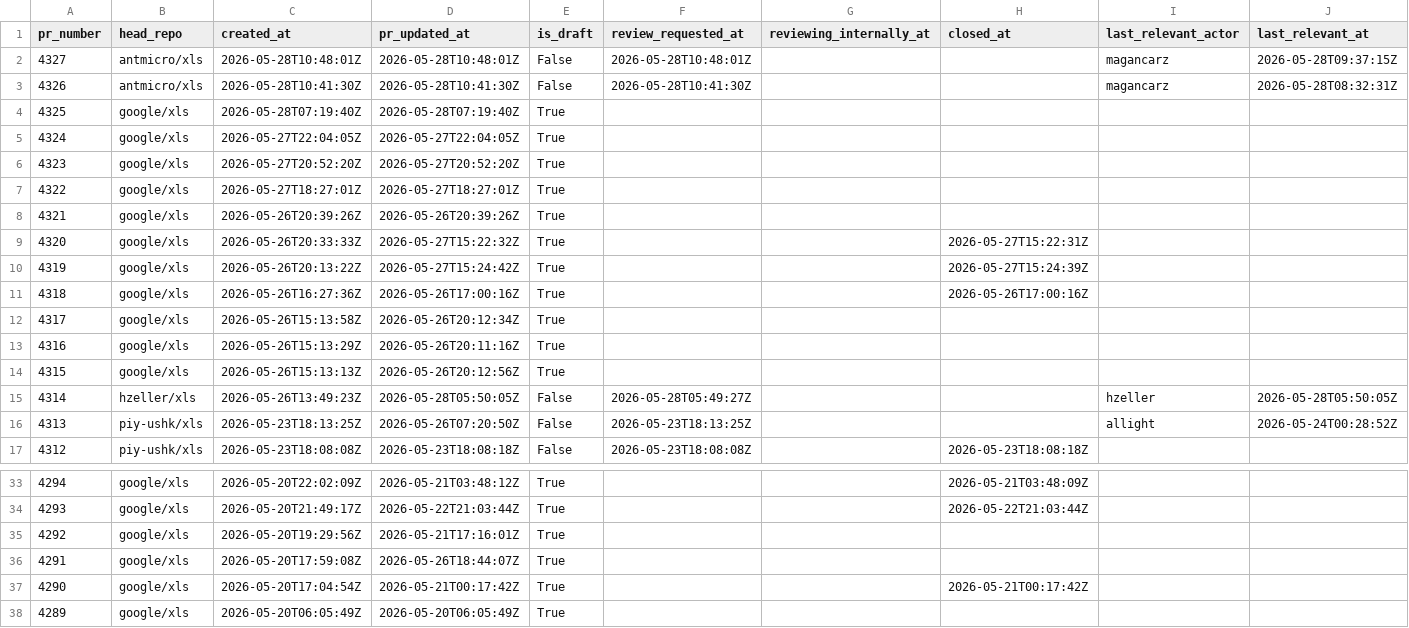
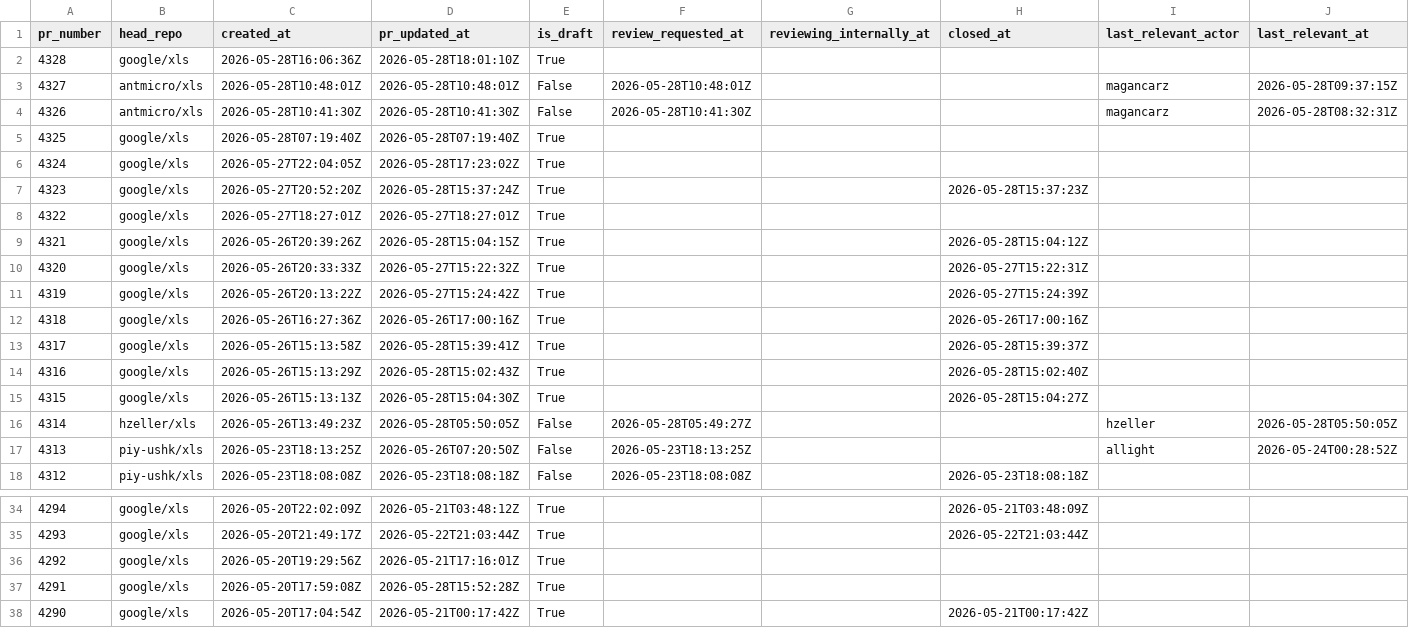
Before and after one commit to xlsynth/xls-pr-data, a CSV file: pr_data.csv, drawn as a sheet; only a part is shown, gaps mark what is left out; the shorter side is filled out with more unchanged rows; addresses are those after the commit; rows hold the shown columns only; the diff names each change by its address in the sheet, - before the commit and + after, or states it on an @@ line.

```diff
--- a/pr_data.csv
+++ b/pr_data.csv
+row 2: 4328 | google/xls | 2026-05-28T16:06:36Z | 2026-05-28T18:01:10Z | True
-D6 (pr_updated_at): 2026-05-27T22:04:05Z
+D6 (pr_updated_at): 2026-05-28T17:23:02Z
-D7 (pr_updated_at): 2026-05-27T20:52:20Z
+D7 (pr_updated_at): 2026-05-28T15:37:24Z
-H7 (closed_at): (empty)
+H7 (closed_at): 2026-05-28T15:37:23Z
-D9 (pr_updated_at): 2026-05-26T20:39:26Z
+D9 (pr_updated_at): 2026-05-28T15:04:15Z
-H9 (closed_at): (empty)
+H9 (closed_at): 2026-05-28T15:04:12Z
-D13 (pr_updated_at): 2026-05-26T20:12:34Z
+D13 (pr_updated_at): 2026-05-28T15:39:41Z
-H13 (closed_at): (empty)
+H13 (closed_at): 2026-05-28T15:39:37Z
-D14 (pr_updated_at): 2026-05-26T20:11:16Z
+D14 (pr_updated_at): 2026-05-28T15:02:43Z
-H14 (closed_at): (empty)
+H14 (closed_at): 2026-05-28T15:02:40Z
-D15 (pr_updated_at): 2026-05-26T20:12:56Z
+D15 (pr_updated_at): 2026-05-28T15:04:30Z
-H15 (closed_at): (empty)
+H15 (closed_at): 2026-05-28T15:04:27Z
-D37 (pr_updated_at): 2026-05-26T18:44:07Z
+D37 (pr_updated_at): 2026-05-28T15:52:28Z
```
Also changed, not shown: 2 other files.
